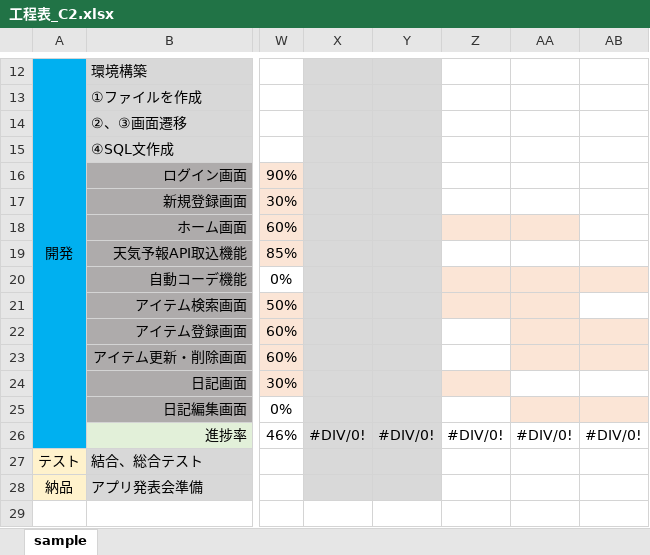
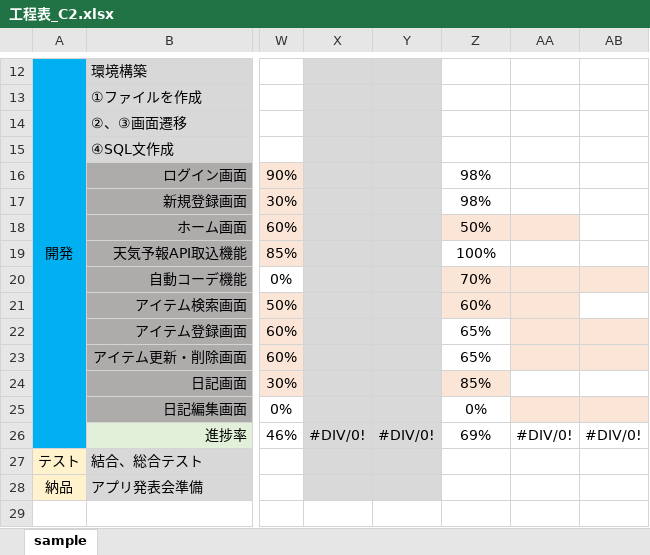
Before and after one commit to dojo2022/C-2, an Excel workbook: doc/工程表_C2.xlsx, sheet sample, drawn as a sheet; only a part is shown, gaps mark what is left out; values as stored, in another font and other column widths than the file's, no borders; charts and pictures and conditional formats not drawn; the diff names each change by its address in the sheet, - before the commit and + after, or states it on an @@ line.

Commit message:
6.20工程表

```diff
--- a/doc/工程表_C2.xlsx (sheet sample)
+++ b/doc/工程表_C2.xlsx (sheet sample)
-Z16:Z17: (empty)
+Z16:Z17: 98%
-Z18: (empty)
+Z18: 50%
-Z19: (empty)
+Z19: 100%
-Z20: (empty)
+Z20: 70%
-Z21: (empty)
+Z21: 60%
-Z22:Z23: (empty)
+Z22:Z23: 65%
-Z24: (empty)
+Z24: 85%
-Z25: (empty)
+Z25: 0%
-Z26: #DIV/0!
+Z26: 69%
```
